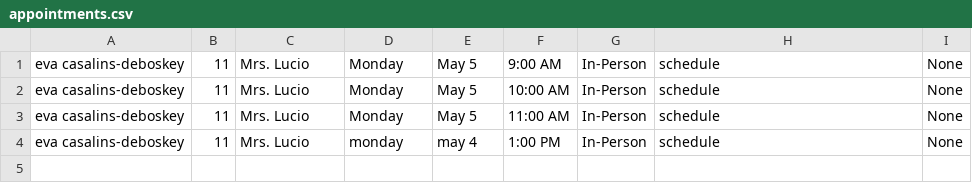
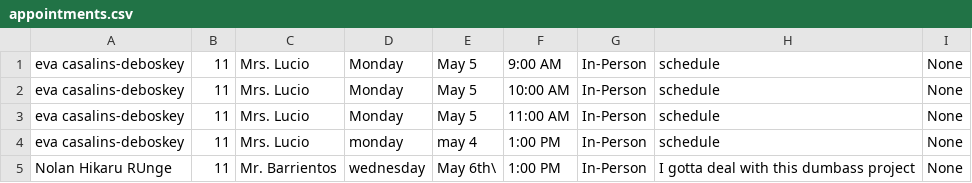
Before and after one commit to phAPCSA25period1/final-project-528655-sudo, a CSV file: appointments.csv, drawn as a sheet; the diff names each change by its address in the sheet, - before the commit and + after, or states it on an @@ line.

```diff
--- a/appointments.csv
+++ b/appointments.csv
+row 5: Nolan Hikaru RUnge | 11 | Mr. Barrientos | wednesday | May 6th\ | 1:00 PM | In-Person | I gotta deal with this dumbass project | None
```
Also changed, not shown: 2 other files.
